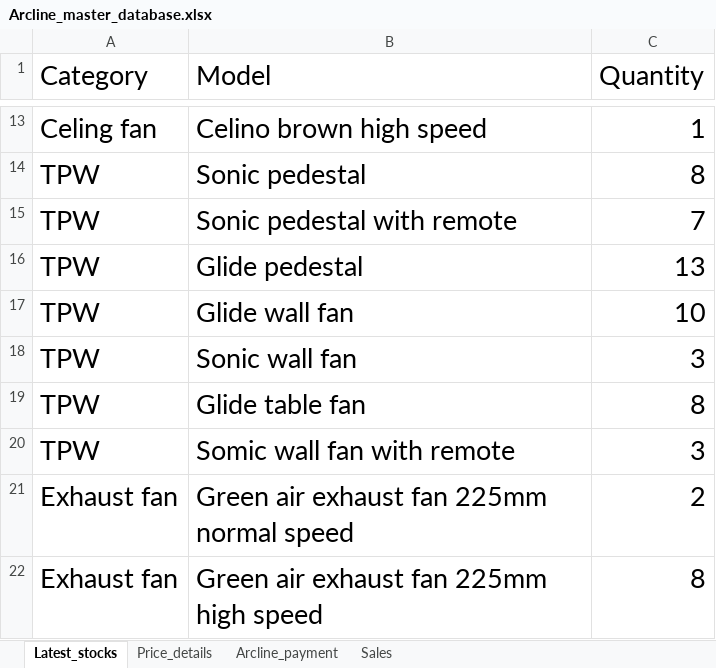
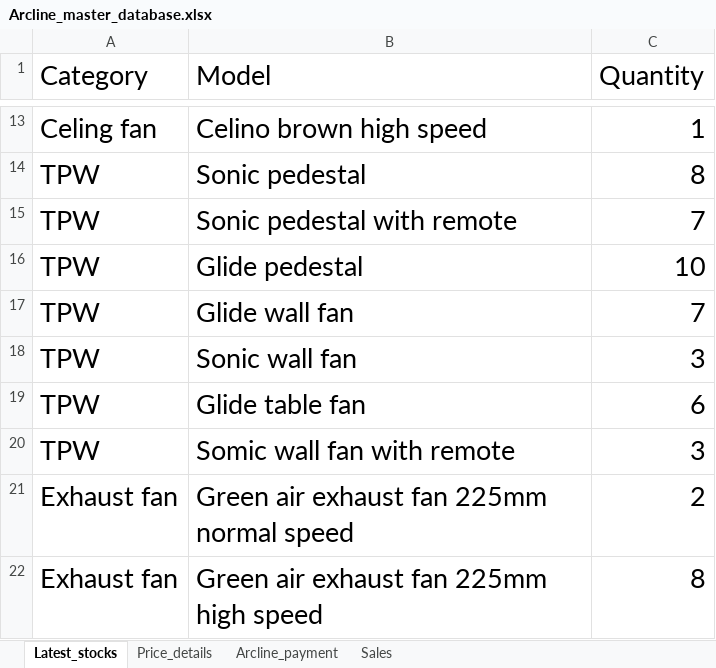
Before and after one commit to lohith0501/Rathnas, an Excel workbook: Arcline_master_database.xlsx, sheet Latest_stocks, drawn as a sheet; only a part is shown, gaps mark what is left out; values as stored, in another font and other column widths than the file's, no borders; the diff names each change by its address in the sheet, - before the commit and + after, or states it on an @@ line.

Commit message:
Add files via upload

```diff
--- a/Arcline_master_database.xlsx (sheet Latest_stocks)
+++ b/Arcline_master_database.xlsx (sheet Latest_stocks)
-C16 (Quantity): 13
+C16 (Quantity): 10
-C17 (Quantity): 10
+C17 (Quantity): 7
-C19 (Quantity): 8
+C19 (Quantity): 6
```
